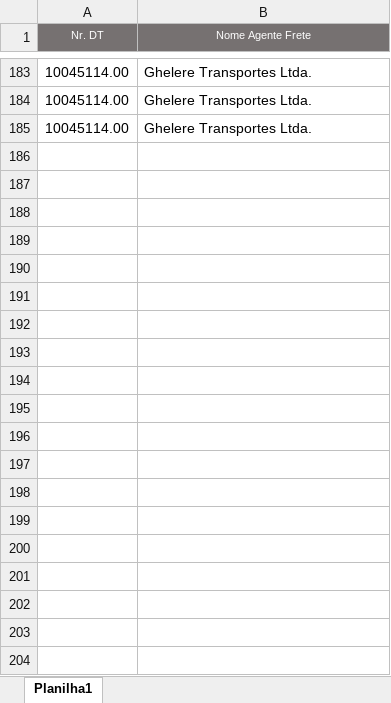
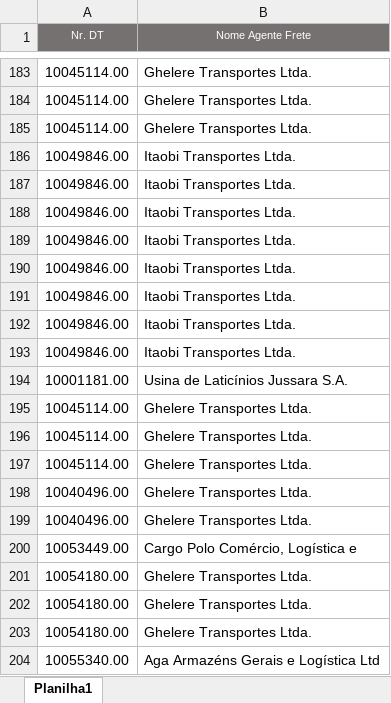
Before and after one commit to HigorFatec/ConferenciaLogisticoWeb, an Excel workbook: lib/assets/abastecimento.xlsx, sheet Planilha1, drawn as a sheet; only a part is shown, gaps mark what is left out; values as stored, in another font and other column widths than the file's, no borders; the diff covers the shown part only; the diff names each change by its address in the sheet, - before the commit and + after, or states it on an @@ line.

Commit message:
modified:   .firebase/hosting.YnVpbGRcd2Vi.cache 	new file:   .vscode/settings.json 	deleted:    lib/assets/RelatorioCarretas.xlsx 	new file:   lib/assets/RelatorioCarretas2.xlsx 	modified:   lib/assets/abastecimento.xlsx 	modified:   lib/assets/escala.xlsx 	modified:   lib/assets/resultado.xlsx 	modified:   lib/assets/resultado2.xlsx 	modified:   lib/carretas/carreta_dt.dart 	modified:   lib/carretas/descarga.dart 	modified:   lib/carretas/descarga_controller.dart 	modified:   lib/carretas/entrada.dart 	modified:   lib/carretas/entrada_controller.dart 	modified:   lib/carretas/excel_carretas copy.dart 	modified:   lib/carretas/excel_carretas.dart 	modified:   lib/carretas/principal_c.dart 	modified:   lib/carretas/saida.dart 	modified:   lib/carretas/saida_controller.dart 	modified:   lib/controller/conferencia_controller.dart 	modified:   lib/controller/excel_controller.dart 	modified:   lib/controller/firestore_controller.dart 	modified:   lib/main.dart 	modified:   lib/model/admin.dart 	modified:   lib/model/escolher.dart 	modified:   lib/model/lista_modificar.dart 	modified:   lib/model/noturno.dart 	modified:   lib/model/palets.dart 	modified:   lib/model/principal.dart 	modified:   lib/model/produtos_noturno.dart 	modified:   lib/model/selecionar.dart 	modified:   lib/view/avarias.dart 	modified:   lib/view/caixas.dart 	modified:   lib/view/dados_motorista.dart 	modified:   lib/view/devolucoes.dart 	modified:   lib/view/falta.dart 	new file:   lib/view/lista_notafiscal.dart 	modified:   lib/view/motorista_dt.dart 	modified:   lib/view/sobras.dart 	modified:   lib/view/troca.dart 	modified:   pubspec.yaml 	modified:   web/manifest.json

```diff
--- a/lib/assets/abastecimento.xlsx (sheet Planilha1)
+++ b/lib/assets/abastecimento.xlsx (sheet Planilha1)
+row 186: 10049846.00 | Itaobi Transportes Ltda.
+row 187: 10049846.00 | Itaobi Transportes Ltda.
+row 188: 10049846.00 | Itaobi Transportes Ltda.
+row 189: 10049846.00 | Itaobi Transportes Ltda.
+row 190: 10049846.00 | Itaobi Transportes Ltda.
+row 191: 10049846.00 | Itaobi Transportes Ltda.
+row 192: 10049846.00 | Itaobi Transportes Ltda.
+row 193: 10049846.00 | Itaobi Transportes Ltda.
+row 194: 10001181.00 | Usina de Laticínios Jussara S.A.
+row 195: 10045114.00 | Ghelere Transportes Ltda.
+row 196: 10045114.00 | Ghelere Transportes Ltda.
+row 197: 10045114.00 | Ghelere Transportes Ltda.
+row 198: 10040496.00 | Ghelere Transportes Ltda.
+row 199: 10040496.00 | Ghelere Transportes Ltda.
+row 200: 10053449.00 | Cargo Polo Comércio, Logística e
+row 201: 10054180.00 | Ghelere Transportes Ltda.
+row 202: 10054180.00 | Ghelere Transportes Ltda.
+row 203: 10054180.00 | Ghelere Transportes Ltda.
+row 204: 10055340.00 | Aga Armazéns Gerais e Logística Ltd
```
Also changed, not shown: 22 added rows elsewhere in this sheet, lib/assets/escala.xlsx, lib/assets/resultado2.xlsx, 37 other files.
